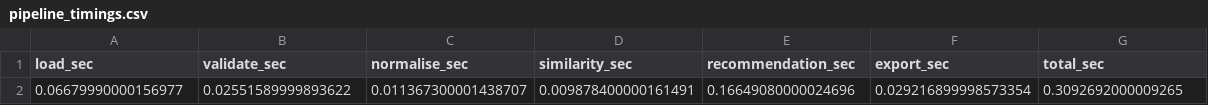
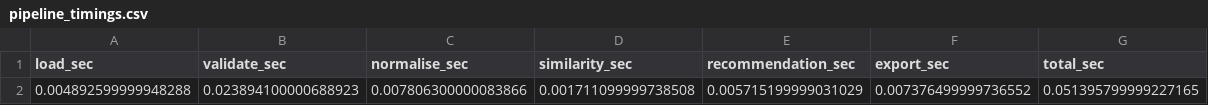
Before and after one commit to sanigdh161207/DOE-hash-tables, a CSV file: results/pipeline_timings.csv, drawn as a sheet; removed rows and columns are numbered as before the commit, all else as after; the diff names each change by its address in the sheet, - before the commit and + after, or states it on an @@ line.

```diff
--- a/results/pipeline_timings.csv
+++ b/results/pipeline_timings.csv
-row 2: 0.06679990000156977 | 0.02551589999893622 | 0.011367300001438707 | 0.009878400000161491 | 0.16649080000024696 | 0.029216899998573354 | 0.3092692000009265
+row 2: 0.004892599999948288 | 0.023894100000688923 | 0.007806300000083866 | 0.001711099999738508 | 0.005715199999031029 | 0.007376499999736552 | 0.051395799999227165
```
Also changed, not shown: 4 other files.
